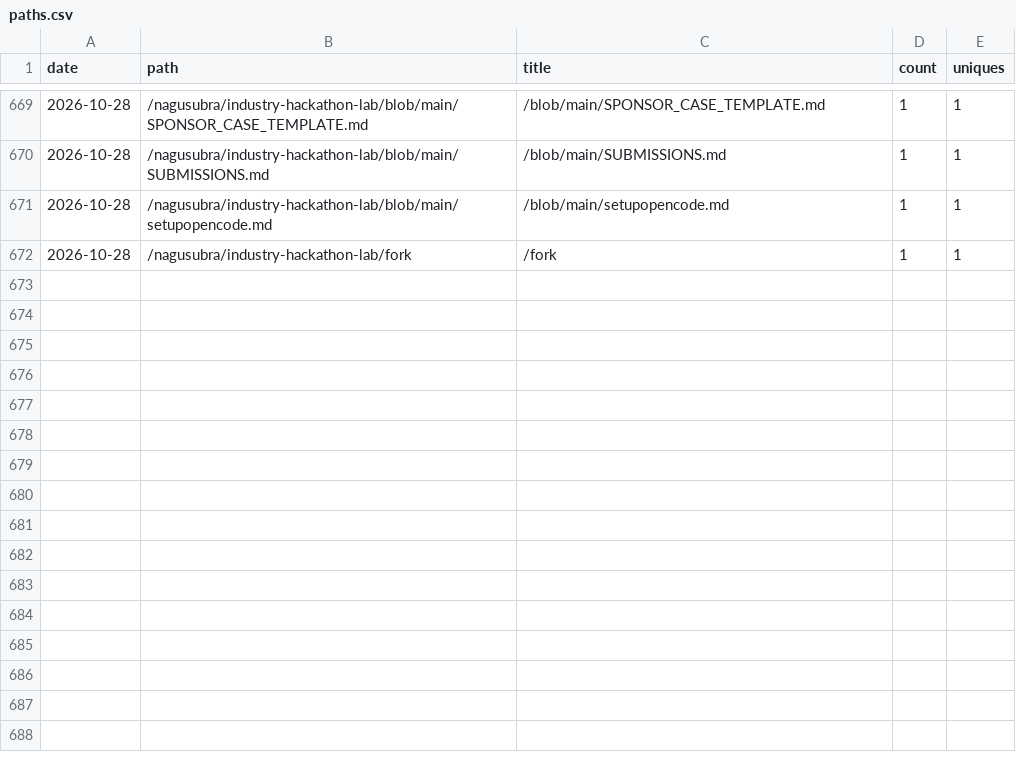
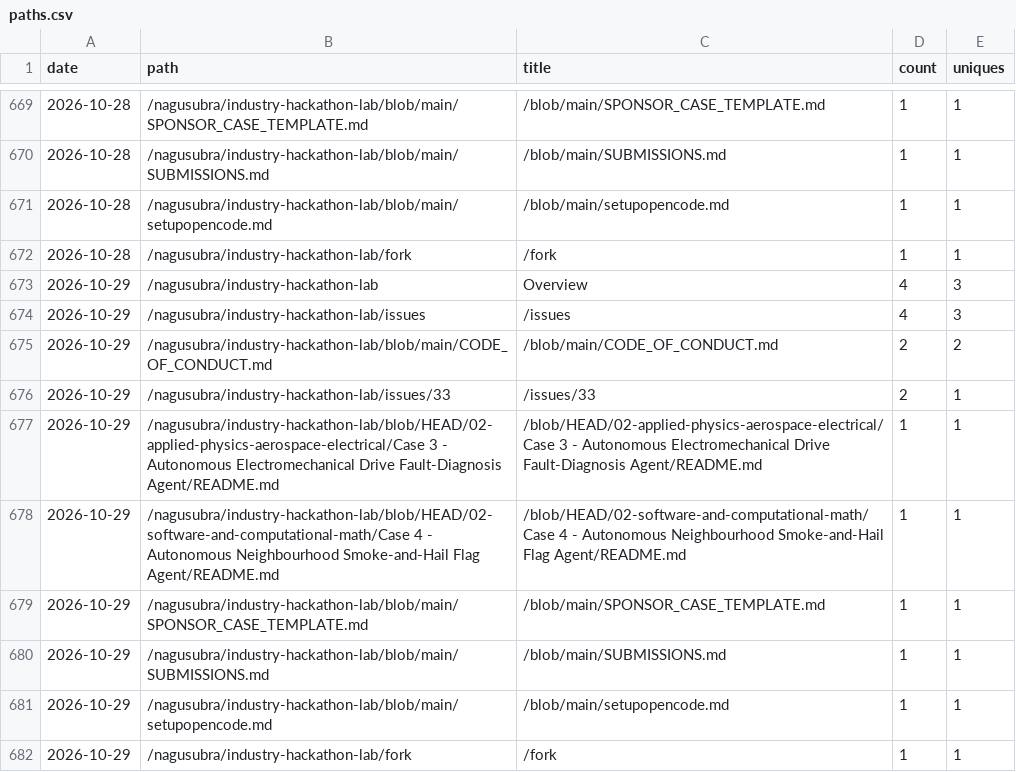
Before and after one commit to nagusubra/traffic, a CSV file: .metrics/data/industry-hackathon-lab/paths.csv, drawn as a sheet; only a part is shown, gaps mark what is left out; the diff names each change by its address in the sheet, - before the commit and + after, or states it on an @@ line.

```diff
--- a/.metrics/data/industry-hackathon-lab/paths.csv
+++ b/.metrics/data/industry-hackathon-lab/paths.csv
+row 673: 2026-10-29 | /nagusubra/industry-hackathon-lab | Overview | 4 | 3
+row 674: 2026-10-29 | /nagusubra/industry-hackathon-lab/issues | /issues | 4 | 3
+row 675: 2026-10-29 | /nagusubra/industry-hackathon-lab/blob/main/CODE_OF_CONDUCT.md | /blob/main/CODE_OF_CONDUCT.md | 2 | 2
+row 676: 2026-10-29 | /nagusubra/industry-hackathon-lab/issues/33 | /issues/33 | 2 | 1
+row 677: 2026-10-29 | /nagusubra/industry-hackathon-lab/blob/HEAD/02-applied-physics-aerospace-electrical/Case 3 - Autonomous Electromechanical Drive Fault-Diagnosis Agent/README.md | /blob/HEAD/02-applied-physics-aerospace-electrical/Case 3 - Autonomous Electromechanical Drive Fault-Diagnosis Agent/README.md | 1 | 1
+row 678: 2026-10-29 | /nagusubra/industry-hackathon-lab/blob/HEAD/02-software-and-computational-math/Case 4 - Autonomous Neighbourhood Smoke-and-Hail Flag Agent/README.md | /blob/HEAD/02-software-and-computational-math/Case 4 - Autonomous Neighbourhood Smoke-and-Hail Flag Agent/README.md | 1 | 1
+row 679: 2026-10-29 | /nagusubra/industry-hackathon-lab/blob/main/SPONSOR_CASE_TEMPLATE.md | /blob/main/SPONSOR_CASE_TEMPLATE.md | 1 | 1
+row 680: 2026-10-29 | /nagusubra/industry-hackathon-lab/blob/main/SUBMISSIONS.md | /blob/main/SUBMISSIONS.md | 1 | 1
+row 681: 2026-10-29 | /nagusubra/industry-hackathon-lab/blob/main/setupopencode.md | /blob/main/setupopencode.md | 1 | 1
+row 682: 2026-10-29 | /nagusubra/industry-hackathon-lab/fork | /fork | 1 | 1
```
Also changed, not shown: .metrics/data/AI-customer-counter/paths.csv, .metrics/data/duvals_triangle_plotter/paths.csv, 19 other files.
